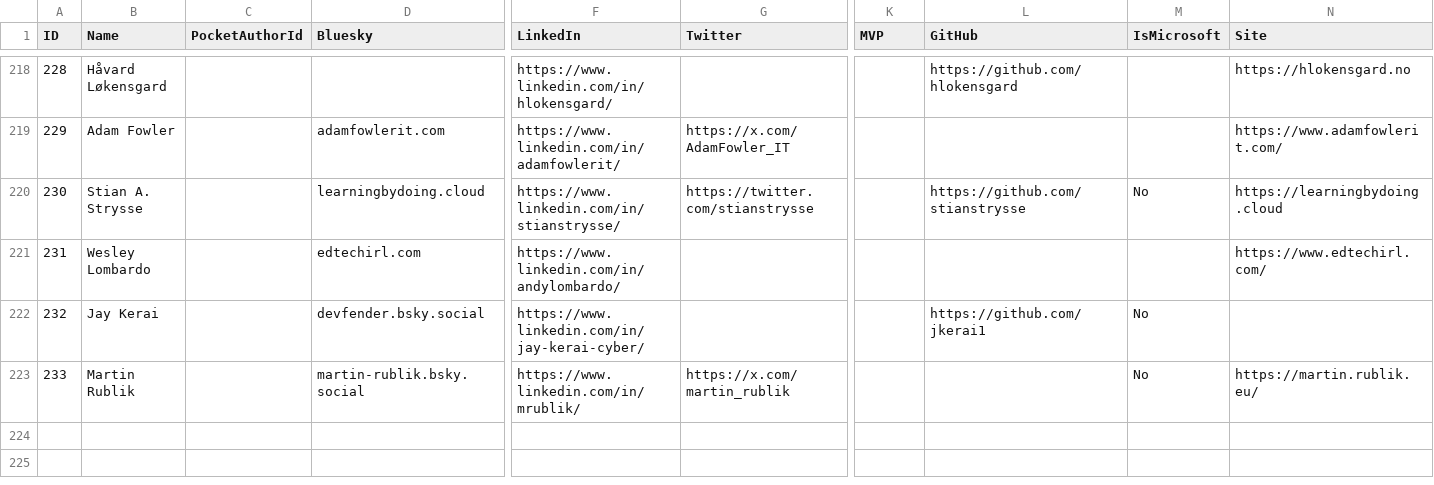
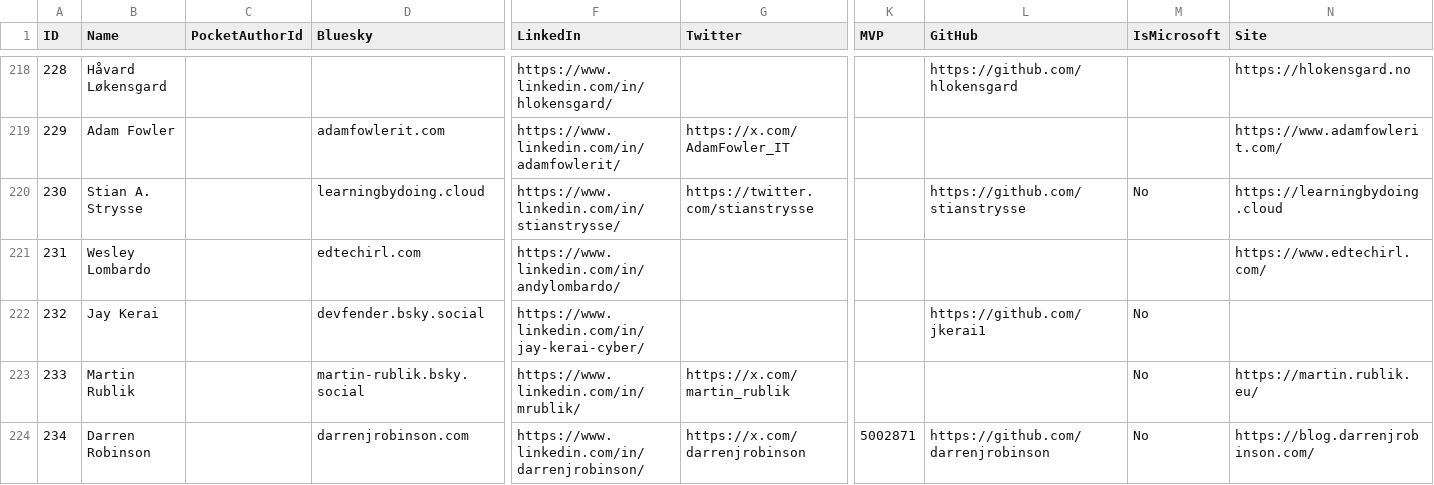
Before and after one commit to merill/entranews, a CSV file: authors.csv, drawn as a sheet; only a part is shown, gaps mark what is left out; rows hold the shown columns only; the diff names each change by its address in the sheet, - before the commit and + after, or states it on an @@ line.

Commit message:
Update authors.csv
adding myself

```diff
--- a/authors.csv
+++ b/authors.csv
+row 224: 234 | Darren Robinson |  | darrenjrobinson.com | https://www.linkedin.com/in/darrenjrobinson/ | https://x.com/darrenjrobinson | 5002871 | https://github.com/darrenjrobinson | No | https://blog.darrenjrobinson.com/
```
